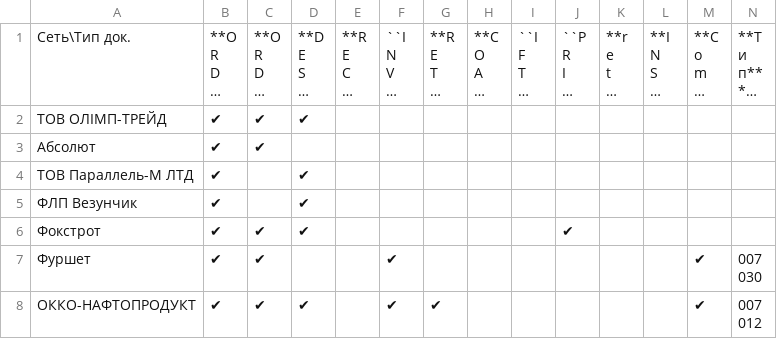
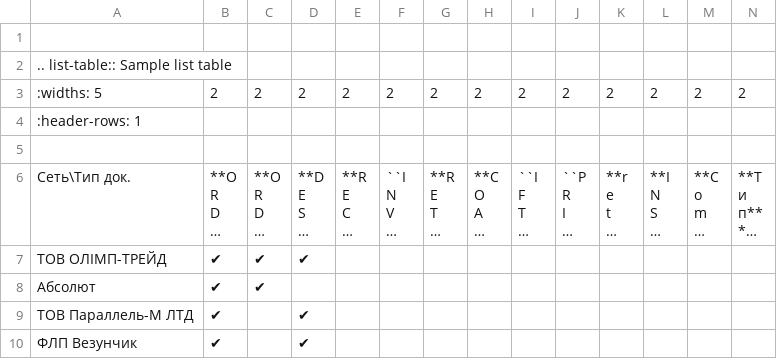
Before and after one commit to EDI-N/Docs, a CSV file: docs/source/general/tables/partners_05.csv, drawn as a sheet; only a part is shown; the shorter side is filled out with more unchanged rows; long unchanged cells end in …; rows hold the shown columns only; the diff names each change by its address in the sheet, - before the commit and + after, or states it on an @@ line.

Commit message:
Update partners_05.csv

```diff
--- a/docs/source/general/tables/partners_05.csv
+++ b/docs/source/general/tables/partners_05.csv
+row 1: (empty)
+row 2: .. list-table:: Sample list table
+row 3: :widths: 5 | 2 | 2 | 2 | 2 | 2 | 2 | 2 | 2 | 2 | 2 | 2 | 2 | 2
+row 4: :header-rows: 1
+row 5: (empty)
```
